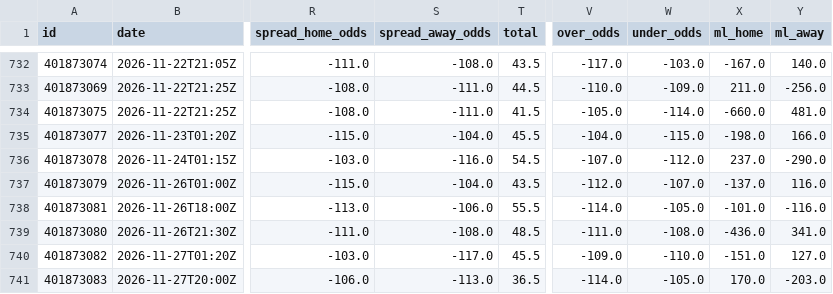
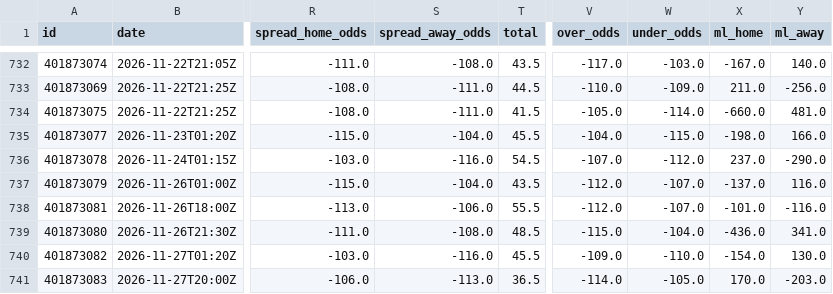
Before and after one commit to bradyaubuchon/cbb-model, a CSV file: data/nfl/games.csv, drawn as a sheet; only a part is shown, gaps mark what is left out; the diff names each change by its address in the sheet, - before the commit and + after, or states it on an @@ line.

```diff
--- a/data/nfl/games.csv
+++ b/data/nfl/games.csv
-V738 (over_odds): -114.0
+V738 (over_odds): -112.0
-W738 (under_odds): -105.0
+W738 (under_odds): -107.0
-V739 (over_odds): -111.0
+V739 (over_odds): -115.0
-W739 (under_odds): -108.0
+W739 (under_odds): -104.0
-S740 (spread_away_odds): -117.0
+S740 (spread_away_odds): -116.0
-X740 (ml_home): -151.0
+X740 (ml_home): -154.0
-Y740 (ml_away): 127.0
+Y740 (ml_away): 130.0
```
Also changed, not shown: data/nba/games.csv, 11 other files.
